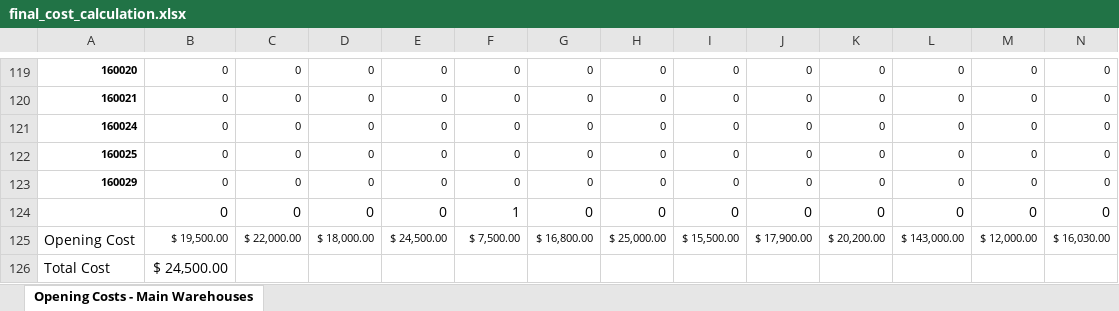
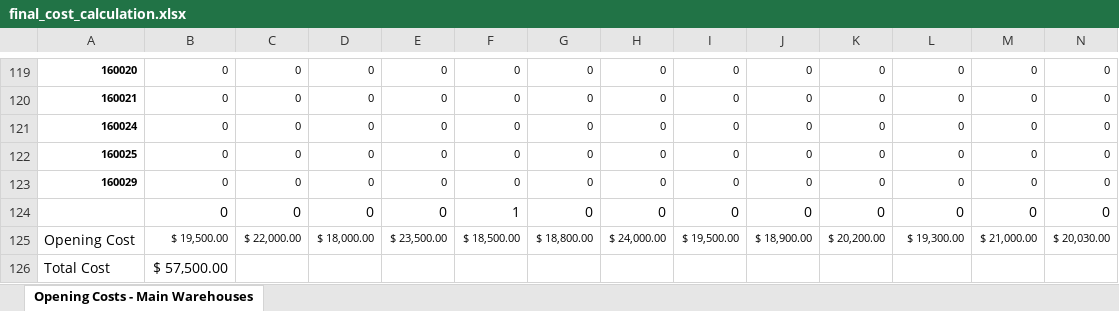
Before and after one commit to enzovillafuerte/Disaster-Modeling-Resilience, an Excel workbook: data_quality_check/final_cost_calculation.xlsx, sheet Opening Costs - Main Warehouses, drawn as a sheet; only a part is shown, gaps mark what is left out; values as stored, in another font and other column widths than the file's, no borders; removed rows and columns are numbered as before the commit, all else as after; rows hold the shown columns only; the diff names each change by its address in the sheet, - before the commit and + after, or states it on an @@ line.

Commit message:
Update final_cost_calculation.xlsx

```diff
--- a/data_quality_check/final_cost_calculation.xlsx (sheet Opening Costs - Main Warehouses)
+++ b/data_quality_check/final_cost_calculation.xlsx (sheet Opening Costs - Main Warehouses)
-row 125: Opening Cost | $ 19,500.00 | $ 22,000.00 | $ 18,000.00 | $ 24,500.00 | $ 7,500.00 | $ 16,800.00 | $ 25,000.00 | $ 15,500.00 | $ 17,900.00 | $ 20,200.00 | $ 143,000.00 | $ 12,000.00 | $ 16,030.00
+row 125: Opening Cost | $ 19,500.00 | $ 22,000.00 | $ 18,000.00 | $ 23,500.00 | $ 18,500.00 | $ 18,800.00 | $ 24,000.00 | $ 19,500.00 | $ 18,900.00 | $ 20,200.00 | $ 19,300.00 | $ 21,000.00 | $ 20,030.00
-B126: $ 24,500.00
+B126: $ 57,500.00
```
